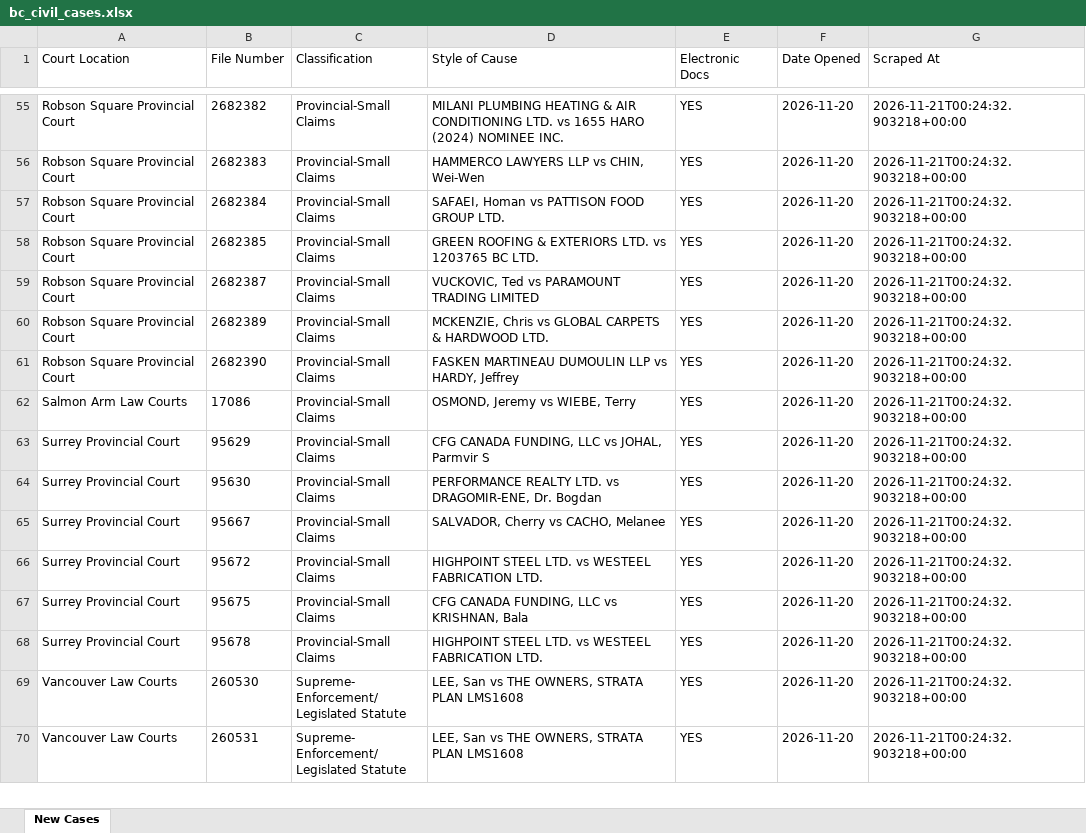
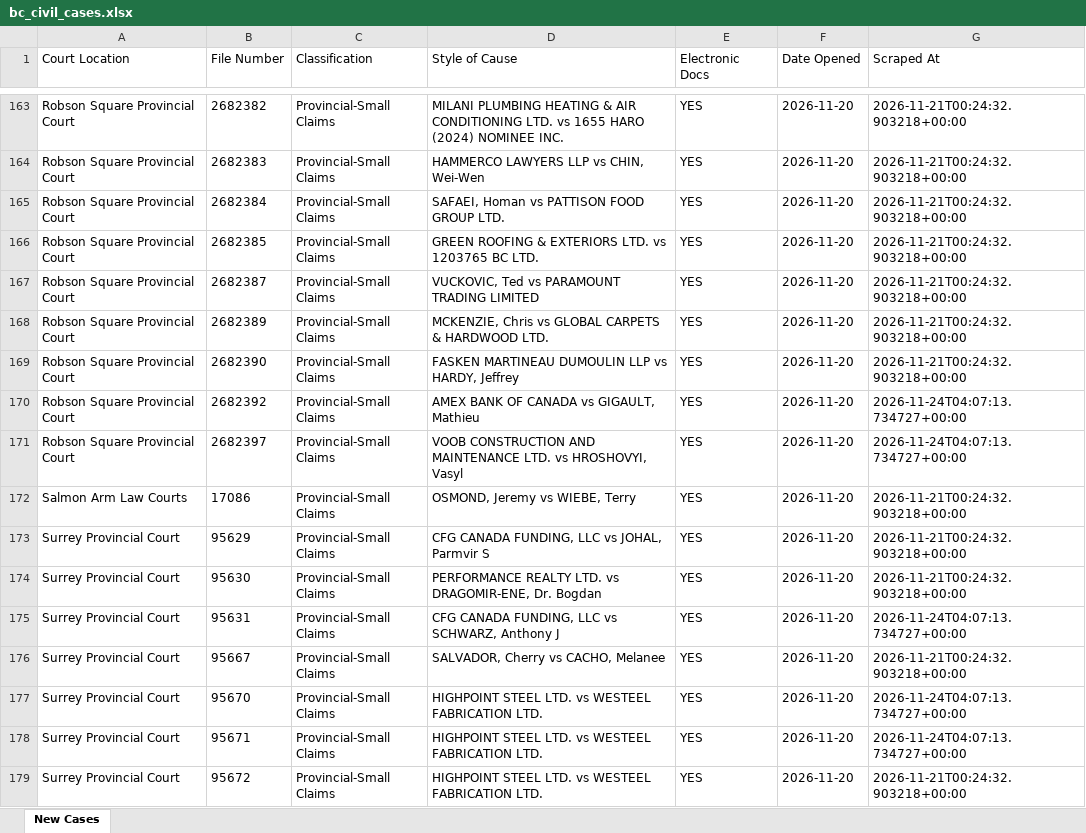
Before and after one commit to J7892/bccivilreport, an Excel workbook: data/bc_civil_cases.xlsx, sheet New Cases, drawn as a sheet; only a part is shown, gaps mark what is left out; the shorter side is filled out with more unchanged rows; values as stored, in another font and other column widths than the file's, no borders; the diff covers the shown part only; the diff names each change by its address in the sheet, - before the commit and + after, or states it on an @@ line.

```diff
--- a/data/bc_civil_cases.xlsx (sheet New Cases)
+++ b/data/bc_civil_cases.xlsx (sheet New Cases)
+row 170: Robson Square Provincial Court | 2682392 | Provincial-Small Claims | AMEX BANK OF CANADA vs GIGAULT, Mathieu | YES | 2026-11-20 | 2026-11-24T04:07:13.734727+00:00
+row 171: Robson Square Provincial Court | 2682397 | Provincial-Small Claims | VOOB CONSTRUCTION AND MAINTENANCE LTD. vs HROSHOVYI, Vasyl | YES | 2026-11-20 | 2026-11-24T04:07:13.734727+00:00
+row 175: Surrey Provincial Court | 95631 | Provincial-Small Claims | CFG CANADA FUNDING, LLC vs SCHWARZ, Anthony J | YES | 2026-11-20 | 2026-11-24T04:07:13.734727+00:00
+row 177: Surrey Provincial Court | 95670 | Provincial-Small Claims | HIGHPOINT STEEL LTD. vs WESTEEL FABRICATION LTD. | YES | 2026-11-20 | 2026-11-24T04:07:13.734727+00:00
+row 178: Surrey Provincial Court | 95671 | Provincial-Small Claims | HIGHPOINT STEEL LTD. vs WESTEEL FABRICATION LTD. | YES | 2026-11-20 | 2026-11-24T04:07:13.734727+00:00
```
Also changed, not shown: 159 added rows elsewhere in this sheet, 4 other files.
